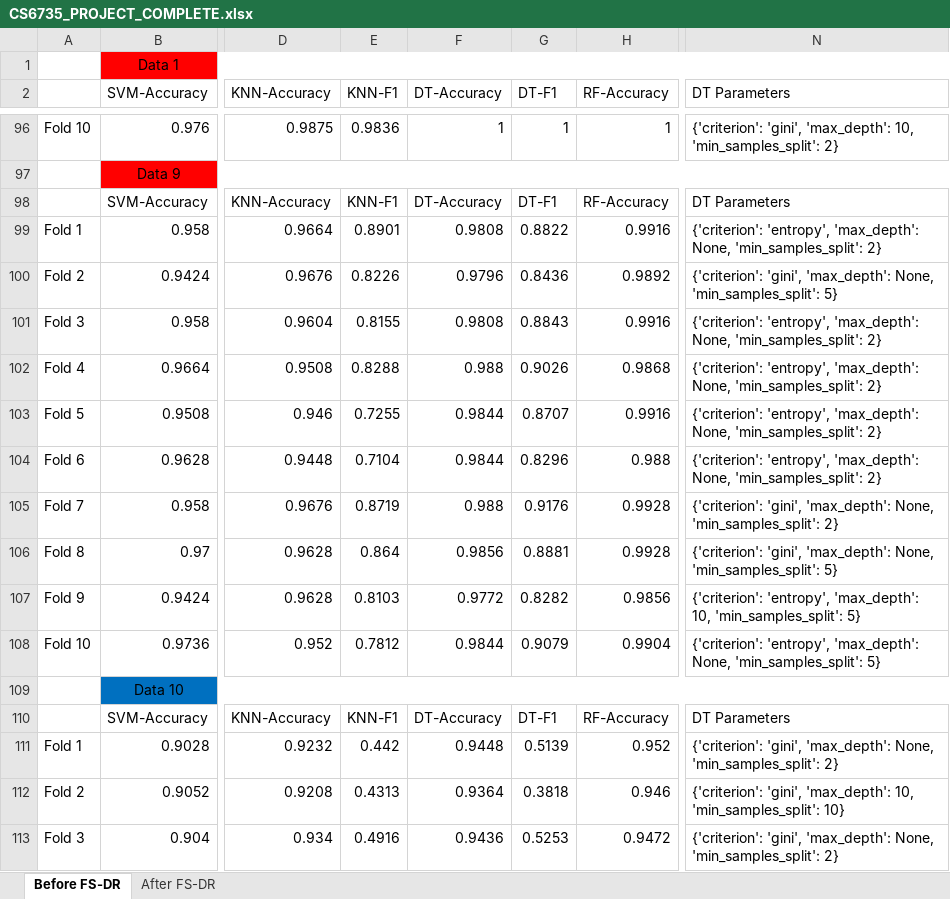
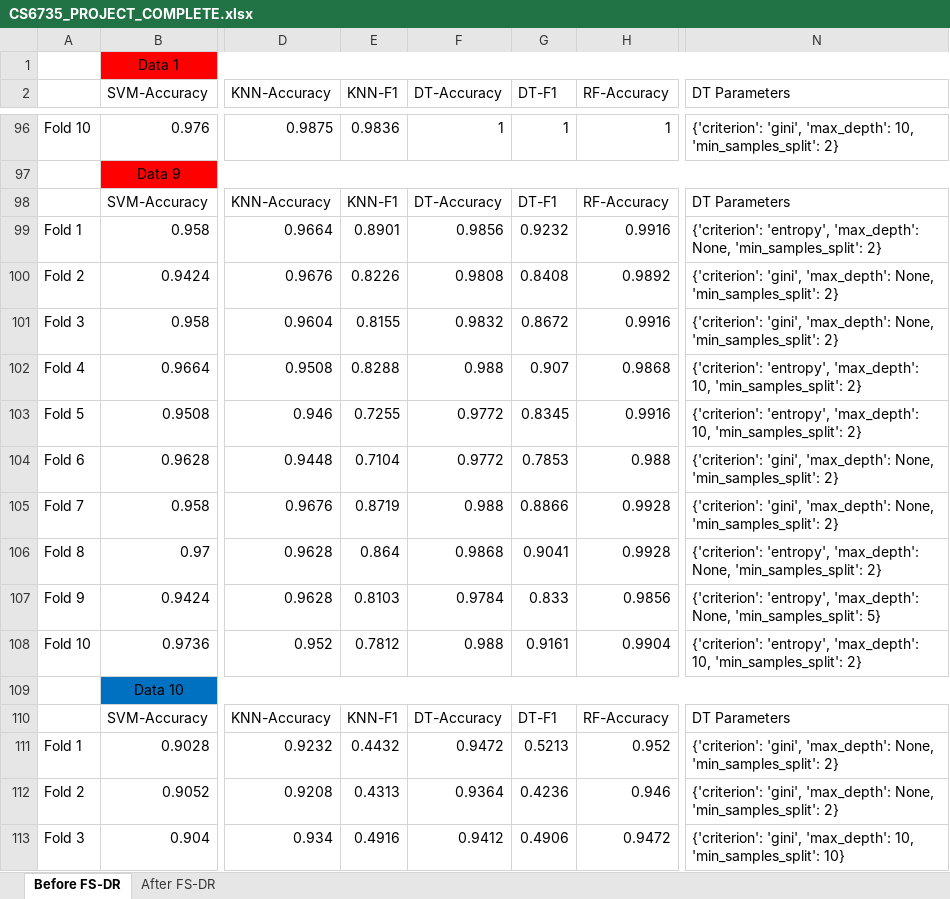
Before and after one commit to carlospence/permutation-importance-ranking, an Excel workbook: CS6735_PROJECT_COMPLETE.xlsx, sheet Before FS-DR, drawn as a sheet; only a part is shown, gaps mark what is left out; values as stored, in another font and other column widths than the file's, no borders; the diff covers the shown part only; the diff names each change by its address in the sheet, - before the commit and + after, or states it on an @@ line.

```diff
--- a/CS6735_PROJECT_COMPLETE.xlsx (sheet Before FS-DR)
+++ b/CS6735_PROJECT_COMPLETE.xlsx (sheet Before FS-DR)
-F99 (DT-Accuracy): 0.9808
+F99 (DT-Accuracy): 0.9856
-G99 (DT-F1): 0.8822
+G99 (DT-F1): 0.9232
-F100 (DT-Accuracy): 0.9796
+F100 (DT-Accuracy): 0.9808
-G100 (DT-F1): 0.8436
+G100 (DT-F1): 0.8408
-N100 (DT Parameters): …None, 'min_samples_split': 5}
+N100 (DT Parameters): …None, 'min_samples_split': 2}
-F101 (DT-Accuracy): 0.9808
+F101 (DT-Accuracy): 0.9832
-G101 (DT-F1): 0.8843
+G101 (DT-F1): 0.8672
-N101 (DT Parameters): {'criterion': 'entropy', 'max_depth': None,…
+N101 (DT Parameters): {'criterion': 'gini', 'max_depth': None,…
-G102 (DT-F1): 0.9026
+G102 (DT-F1): 0.907
-N102:N103 (DT Parameters): …'entropy', 'max_depth': None, 'min_samples_split': 2}
+N102:N103 (DT Parameters): …'entropy', 'max_depth': 10, 'min_samples_split': 2}
-F103:F104 (DT-Accuracy): 0.9844
+F103:F104 (DT-Accuracy): 0.9772
-G103 (DT-F1): 0.8707
+G103 (DT-F1): 0.8345
-G104 (DT-F1): 0.8296
+G104 (DT-F1): 0.7853
-N104 (DT Parameters): {'criterion': 'entropy', 'max_depth': None,…
+N104 (DT Parameters): {'criterion': 'gini', 'max_depth': None,…
-G105 (DT-F1): 0.9176
+G105 (DT-F1): 0.8866
-F106 (DT-Accuracy): 0.9856
+F106 (DT-Accuracy): 0.9868
-G106 (DT-F1): 0.8881
+G106 (DT-F1): 0.9041
-N106 (DT Parameters): {'criterion': 'gini', 'max_depth': None, 'min_samples_split': 5}
+N106 (DT Parameters): {'criterion': 'entropy', 'max_depth': None, 'min_samples_split': 2}
-F107 (DT-Accuracy): 0.9772
+F107 (DT-Accuracy): 0.9784
-G107 (DT-F1): 0.8282
+G107 (DT-F1): 0.833
-N107 (DT Parameters): …'entropy', 'max_depth': 10, 'min_samples_split': 5}
+N107 (DT Parameters): …'entropy', 'max_depth': None, 'min_samples_split': 5}
-F108 (DT-Accuracy): 0.9844
+F108 (DT-Accuracy): 0.988
-G108 (DT-F1): 0.9079
+G108 (DT-F1): 0.9161
-N108 (DT Parameters): …'entropy', 'max_depth': None, 'min_samples_split': 5}
+N108 (DT Parameters): …'entropy', 'max_depth': 10, 'min_samples_split': 2}
-E111 (KNN-F1): 0.442
+E111 (KNN-F1): 0.4432
-F111 (DT-Accuracy): 0.9448
+F111 (DT-Accuracy): 0.9472
-G111 (DT-F1): 0.5139
+G111 (DT-F1): 0.5213
-G112 (DT-F1): 0.3818
+G112 (DT-F1): 0.4236
-N112 (DT Parameters): …'gini', 'max_depth': 10, 'min_samples_split': 10}
+N112 (DT Parameters): …'gini', 'max_depth': None, 'min_samples_split': 2}
-F113 (DT-Accuracy): 0.9436
+F113 (DT-Accuracy): 0.9412
-G113 (DT-F1): 0.5253
+G113 (DT-F1): 0.4906
-N113 (DT Parameters): …'gini', 'max_depth': None, 'min_samples_split': 2}
+N113 (DT Parameters): …'gini', 'max_depth': 10, 'min_samples_split': 10}
```
Also changed, not shown: 189 edited cells elsewhere in this sheet, 12 other files.
